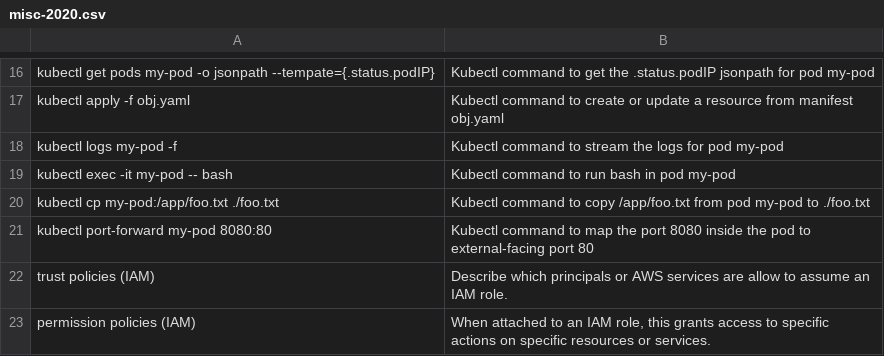
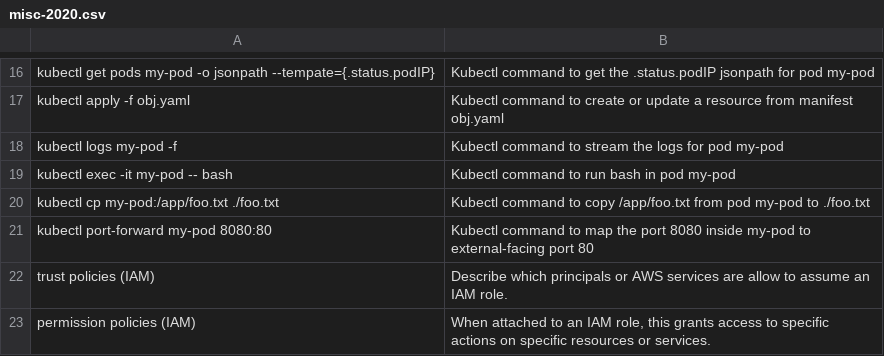
Before and after one commit to nilanshutwinkle/random-notes, a CSV file: flashcards/PD flashcards/Technology/misc-2020.csv, drawn as a sheet; only a part is shown, gaps mark what is left out.

```diff
--- a/flashcards/PD flashcards/Technology/misc-2020.csv
+++ b/flashcards/PD flashcards/Technology/misc-2020.csv
@@ -20,3 +20,3 @@
 "kubectl cp my-pod:/app/foo.txt ./foo.txt","Kubectl command to copy /app/foo.txt from pod my-pod to ./foo.txt"
-"kubectl port-forward my-pod 8080:80","Kubectl command to map the port 8080 inside the pod to external-facing port 80"
+"kubectl port-forward my-pod 8080:80","Kubectl command to map the port 8080 inside my-pod to external-facing port 80"
 "trust policies (IAM)","Describe which principals or AWS services are allow to assume an IAM role."
```
Also changed, not shown: flashcards/Language flashcards/Korean/KCC/kcc-intermediate-3.csv, flashcards/Language flashcards/Korean/Self-study/misc-2020.csv, 2 other files.
